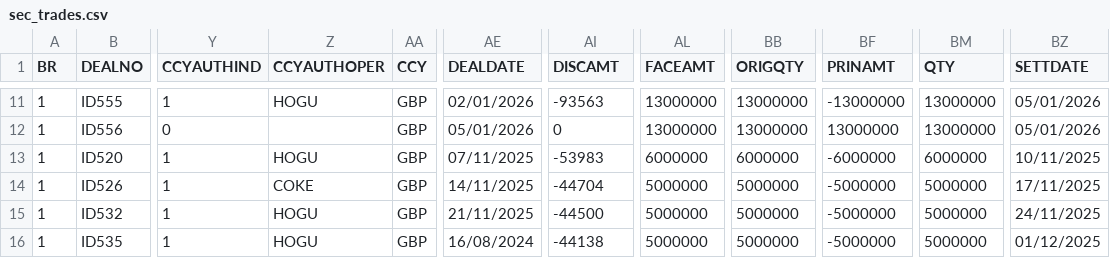
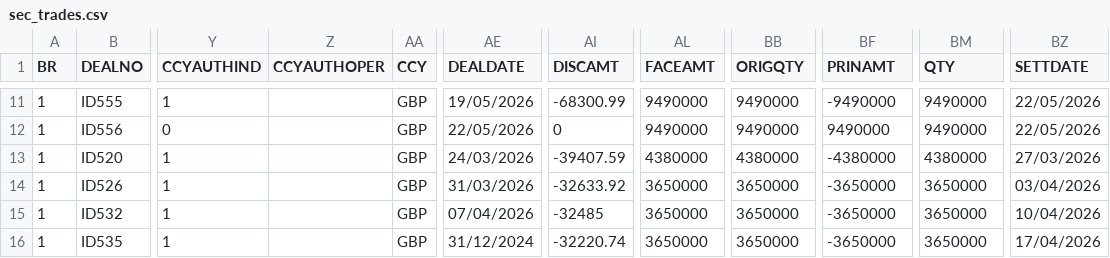
Before and after one commit to stuartandrewsimpson-ctrl/databricks_demo, a CSV file: data_anon/sec_trades.csv, drawn as a sheet; only a part is shown, gaps mark what is left out; the diff covers the shown part only; the diff names each change by its address in the sheet, - before the commit and + after, or states it on an @@ line.

```diff
--- a/data_anon/sec_trades.csv
+++ b/data_anon/sec_trades.csv
-Z11 (CCYAUTHOPER): HOGU
+Z11 (CCYAUTHOPER): (empty)
-AE11 (DEALDATE): 02/01/2026
+AE11 (DEALDATE): 19/05/2026
-AI11 (DISCAMT): -93563
+AI11 (DISCAMT): -68300.99
-AL11:AL12 (FACEAMT): 13000000
+AL11:AL12 (FACEAMT): 9490000
-BB11:BB12 (ORIGQTY): 13000000
+BB11:BB12 (ORIGQTY): 9490000
-BF11 (PRINAMT): -13000000
+BF11 (PRINAMT): -9490000
-BM11:BM12 (QTY): 13000000
+BM11:BM12 (QTY): 9490000
-BZ11:BZ12 (SETTDATE): 05/01/2026
+BZ11:BZ12 (SETTDATE): 22/05/2026
-AE12 (DEALDATE): 05/01/2026
+AE12 (DEALDATE): 22/05/2026
-BF12 (PRINAMT): 13000000
+BF12 (PRINAMT): 9490000
-Z13 (CCYAUTHOPER): HOGU
+Z13 (CCYAUTHOPER): (empty)
-AE13 (DEALDATE): 07/11/2025
+AE13 (DEALDATE): 24/03/2026
-AI13 (DISCAMT): -53983
+AI13 (DISCAMT): -39407.59
-AL13 (FACEAMT): 6000000
+AL13 (FACEAMT): 4380000
-BB13 (ORIGQTY): 6000000
+BB13 (ORIGQTY): 4380000
-BF13 (PRINAMT): -6000000
+BF13 (PRINAMT): -4380000
-BM13 (QTY): 6000000
+BM13 (QTY): 4380000
-BZ13 (SETTDATE): 10/11/2025
+BZ13 (SETTDATE): 27/03/2026
-Z14 (CCYAUTHOPER): COKE
+Z14 (CCYAUTHOPER): (empty)
-AE14 (DEALDATE): 14/11/2025
+AE14 (DEALDATE): 31/03/2026
-AI14 (DISCAMT): -44704
+AI14 (DISCAMT): -32633.92
-AL14:AL16 (FACEAMT): 5000000
+AL14:AL16 (FACEAMT): 3650000
-BB14:BB16 (ORIGQTY): 5000000
+BB14:BB16 (ORIGQTY): 3650000
-BF14:BF16 (PRINAMT): -5000000
+BF14:BF16 (PRINAMT): -3650000
-BM14:BM16 (QTY): 5000000
+BM14:BM16 (QTY): 3650000
-BZ14 (SETTDATE): 17/11/2025
+BZ14 (SETTDATE): 03/04/2026
-Z15:Z16 (CCYAUTHOPER): HOGU
+Z15:Z16 (CCYAUTHOPER): (empty)
-AE15 (DEALDATE): 21/11/2025
+AE15 (DEALDATE): 07/04/2026
-AI15 (DISCAMT): -44500
+AI15 (DISCAMT): -32485
-BZ15 (SETTDATE): 24/11/2025
+BZ15 (SETTDATE): 10/04/2026
-AE16 (DEALDATE): 16/08/2024
+AE16 (DEALDATE): 31/12/2024
-AI16 (DISCAMT): -44138
+AI16 (DISCAMT): -32220.74
-BZ16 (SETTDATE): 01/12/2025
+BZ16 (SETTDATE): 17/04/2026
```
Also changed, not shown: 96 edited cells elsewhere in this file, data_anon/sec_positions.csv, data_anon/tb_thin_ledger.csv, 1 other file.
